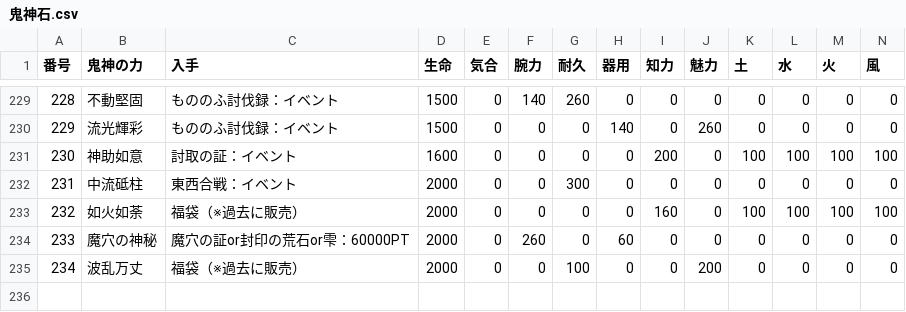
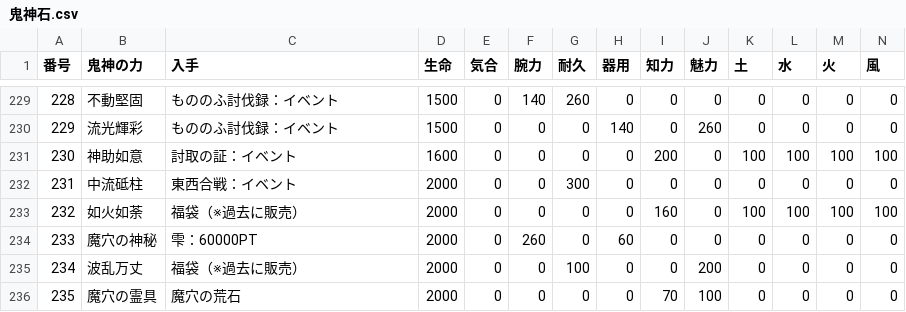
Before and after one commit to nobuon20030612-ops/Nobuon20030612-ops.github.io, a CSV file: 鬼神石.csv, drawn as a sheet; only a part is shown, gaps mark what is left out.

Commit message:
Add files via upload

```diff
--- a/鬼神石.csv
+++ b/鬼神石.csv
@@ -233,3 +233,4 @@
 232,如火如荼 ,福袋（※過去に販売）,2000,0,0,0,0,160,0,100,100,100,100
-233,魔穴の神秘,魔穴の証or封印の荒石or雫：60000PT,2000,0,260,0,60,0,0,0,0,0,0
+233,魔穴の神秘,雫：60000PT,2000,0,260,0,60,0,0,0,0,0,0
 234,波乱万丈 ,福袋（※過去に販売）,2000,0,0,100,0,0,200,0,0,0,0
+235,魔穴の霊具,魔穴の荒石,2000,0,0,0,0,70,100,0,0,0,0
```
